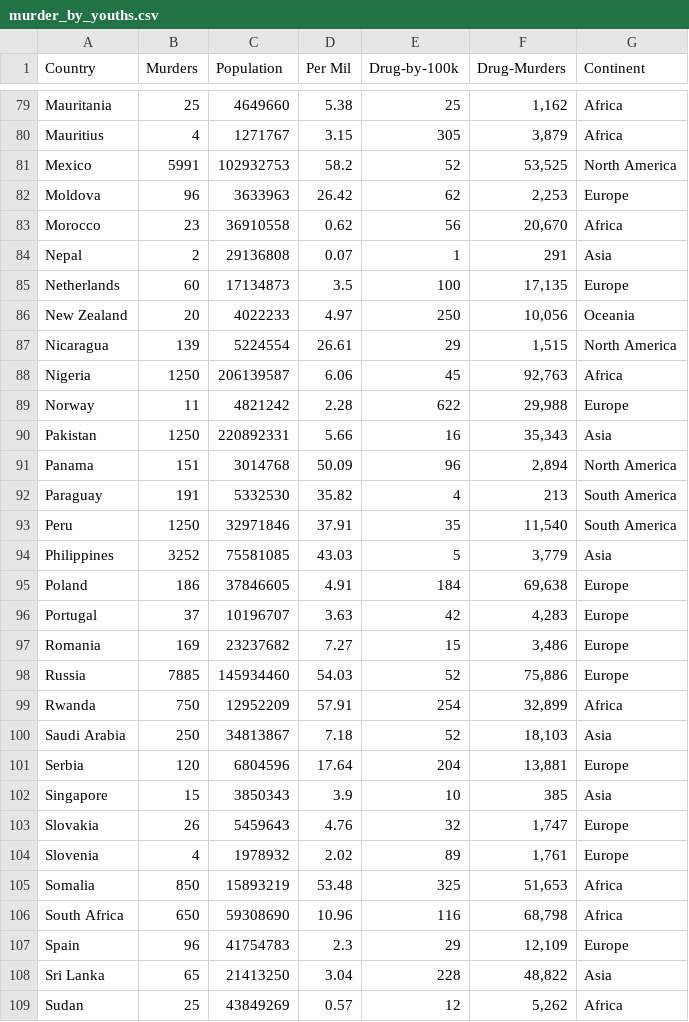
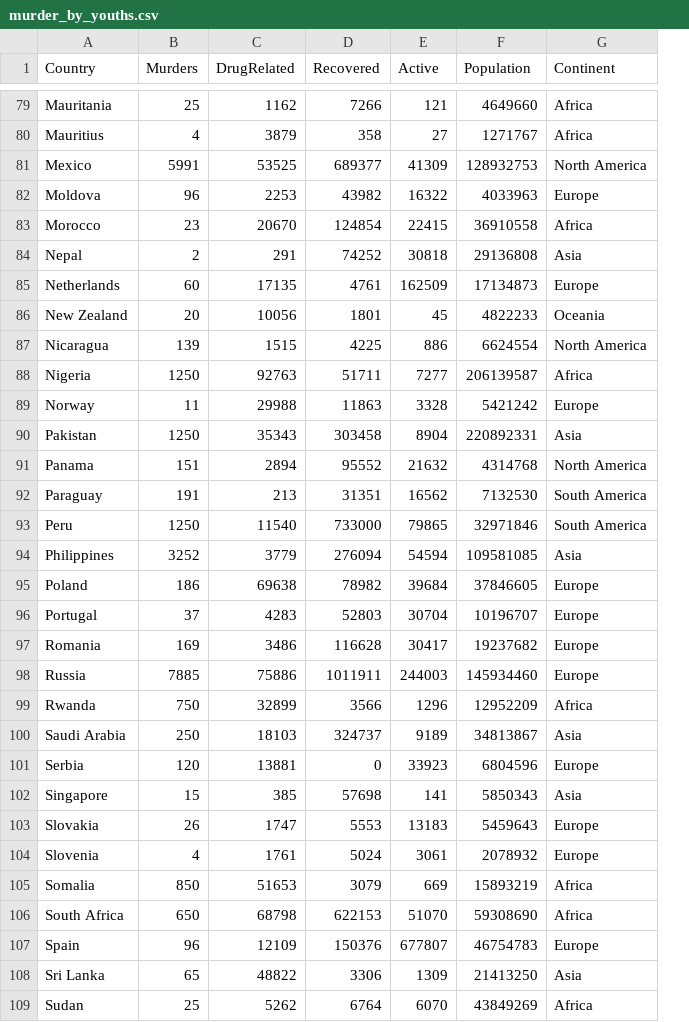
Before and after one commit to cchi0063/FIT3179-Vis-2, a CSV file: data/murder_by_youths.csv, drawn as a sheet; only a part is shown, gaps mark what is left out; removed rows and columns are numbered as before the commit, all else as after; the diff covers the shown part only; the diff names each change by its address in the sheet, - before the commit and + after, or states it on an @@ line.

```diff
--- a/data/murder_by_youths.csv
+++ b/data/murder_by_youths.csv
+column C (DrugRelated), rows 79-109: 1162 | 3879 | 53525 | 2253 | 20670 | 291 | 17135 | 10056 | 1515 | 92763 | 29988 | 35343 | 2894 | 213 | 11540 | 3779 | 69638 | 4283 | 3486 | 75886 | 32899 | 18103 | 13881 | 385 | 1747 | 1761 | 51653 | 68798 | 12109 | 48822 | 5262
+column D (Recovered), rows 79-109: 7266 | 358 | 689377 | 43982 | 124854 | 74252 | 4761 | 1801 | 4225 | 51711 | 11863 | 303458 | 95552 | 31351 | 733000 | 276094 | 78982 | 52803 | 116628 | 1011911 | 3566 | 324737 | 0 | 57698 | 5553 | 5024 | 3079 | 622153 | 150376 | 3306 | 6764
+column E (Active), rows 79-109: 121 | 27 | 41309 | 16322 | 22415 | 30818 | 162509 | 45 | 886 | 7277 | 3328 | 8904 | 21632 | 16562 | 79865 | 54594 | 39684 | 30704 | 30417 | 244003 | 1296 | 9189 | 33923 | 141 | 13183 | 3061 | 669 | 51070 | 677807 | 1309 | 6070
-column D (Per Mil), rows 79-109: 5.38 | 3.15 | 58.2 | 26.42 | 0.62 | 0.07 | 3.5 | 4.97 | 26.61 | 6.06 | 2.28 | 5.66 | 50.09 | 35.82 | 37.91 | 43.03 | 4.91 | 3.63 | 7.27 | 54.03 | 57.91 | 7.18 | 17.64 | 3.9 | 4.76 | 2.02 | 53.48 | 10.96 | 2.3 | 3.04 | 0.57
-column E (Drug-by-100k), rows 79-109: 25 | 305 | 52 | 62 | 56 | 1 | 100 | 250 | 29 | 45 | 622 | 16 | 96 | 4 | 35 | 5 | 184 | 42 | 15 | 52 | 254 | 52 | 204 | 10 | 32 | 89 | 325 | 116 | 29 | 228 | 12
-column F (Drug-Murders), rows 79-109: 1,162 | 3,879 | 53,525 | 2,253 | 20,670 | 291 | 17,135 | 10,056 | 1,515 | 92,763 | 29,988 | 35,343 | 2,894 | 213 | 11,540 | 3,779 | 69,638 | 4,283 | 3,486 | 75,886 | 32,899 | 18,103 | 13,881 | 385 | 1,747 | 1,761 | 51,653 | 68,798 | 12,109 | 48,822 | 5,262
-F81 (Population): 102932753
+F81 (Population): 128932753
-F82 (Population): 3633963
+F82 (Population): 4033963
-F86 (Population): 4022233
+F86 (Population): 4822233
-F87 (Population): 5224554
+F87 (Population): 6624554
-F89 (Population): 4821242
+F89 (Population): 5421242
-F91 (Population): 3014768
+F91 (Population): 4314768
-F92 (Population): 5332530
+F92 (Population): 7132530
-F94 (Population): 75581085
+F94 (Population): 109581085
-F97 (Population): 23237682
+F97 (Population): 19237682
-F102 (Population): 3850343
+F102 (Population): 5850343
-F104 (Population): 1978932
+F104 (Population): 2078932
-F107 (Population): 41754783
+F107 (Population): 46754783
```
Also changed, not shown: 36 edited cells elsewhere in this file, 2 other files.
